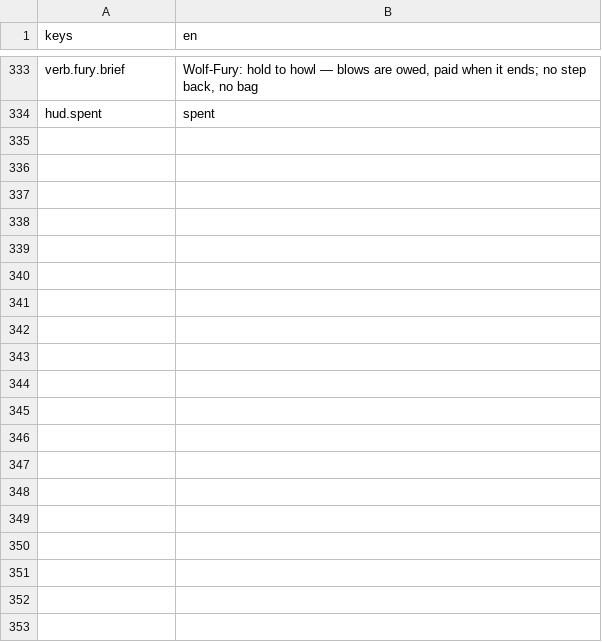
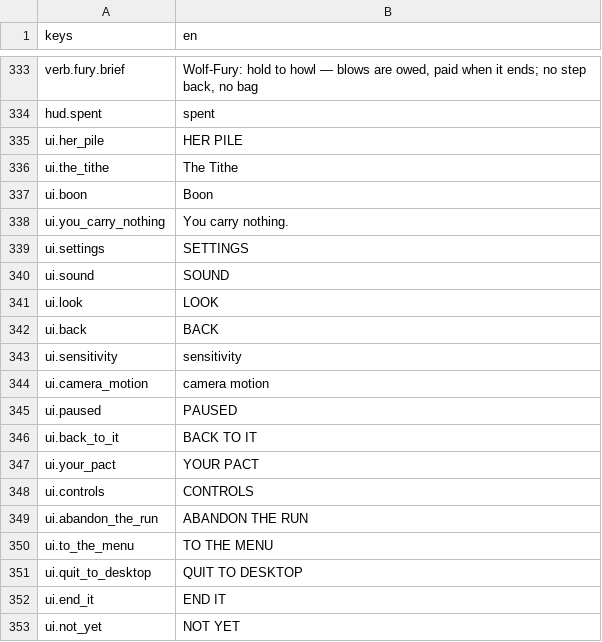
Before and after one commit to JoshuaGessner/she, a CSV file: game/data/locale/en.csv, drawn as a sheet; only a part is shown, gaps mark what is left out; the diff covers the shown part only.

```diff
--- a/game/data/locale/en.csv
+++ b/game/data/locale/en.csv
@@ -334 +334,20 @@ verb.fury.brief,"Wolf-Fury: hold to howl — blows are owed, paid when it ends;
 hud.spent,"spent"
+ui.her_pile,"HER PILE"
+ui.the_tithe,"The Tithe"
+ui.boon,"Boon"
+ui.you_carry_nothing,"You carry nothing."
+ui.settings,"SETTINGS"
+ui.sound,"SOUND"
+ui.look,"LOOK"
+ui.back,"BACK"
+ui.sensitivity,"sensitivity"
+ui.camera_motion,"camera motion"
+ui.paused,"PAUSED"
+ui.back_to_it,"BACK TO IT"
+ui.your_pact,"YOUR PACT"
+ui.controls,"CONTROLS"
+ui.abandon_the_run,"ABANDON THE RUN"
+ui.to_the_menu,"TO THE MENU"
+ui.quit_to_desktop,"QUIT TO DESKTOP"
+ui.end_it,"END IT"
+ui.not_yet,"NOT YET"
```
Also changed, not shown: 25 added rows elsewhere in this file, 12 other files.
